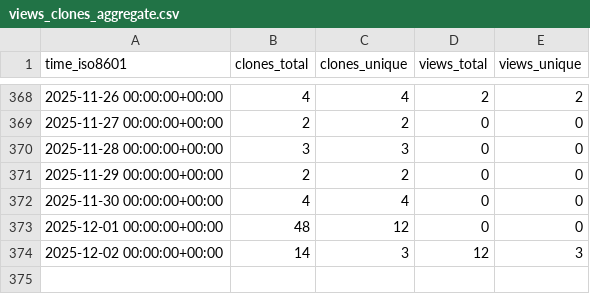
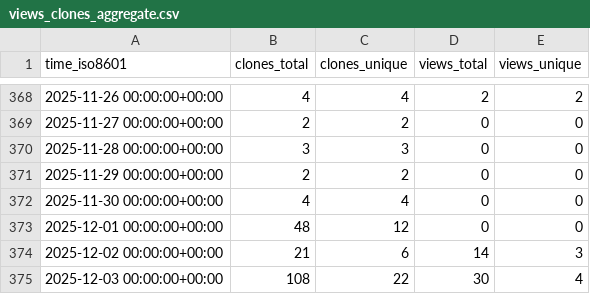
Before and after one commit to CBICA/NiChart_DLMUSE, a CSV file: CBICA/NiChart_DLMUSE/ghrs-data/views_clones_aggregate.csv, drawn as a sheet; only a part is shown, gaps mark what is left out.

```diff
--- a/CBICA/NiChart_DLMUSE/ghrs-data/views_clones_aggregate.csv
+++ b/CBICA/NiChart_DLMUSE/ghrs-data/views_clones_aggregate.csv
@@ -373,2 +373,3 @@ time_iso8601,clones_total,clones_unique,views_total,views_unique
 2025-12-01 00:00:00+00:00,48,12,0,0
-2025-12-02 00:00:00+00:00,14,3,12,3
+2025-12-02 00:00:00+00:00,21,6,14,3
+2025-12-03 00:00:00+00:00,108,22,30,4
```
Also changed, not shown: 1 other file.
